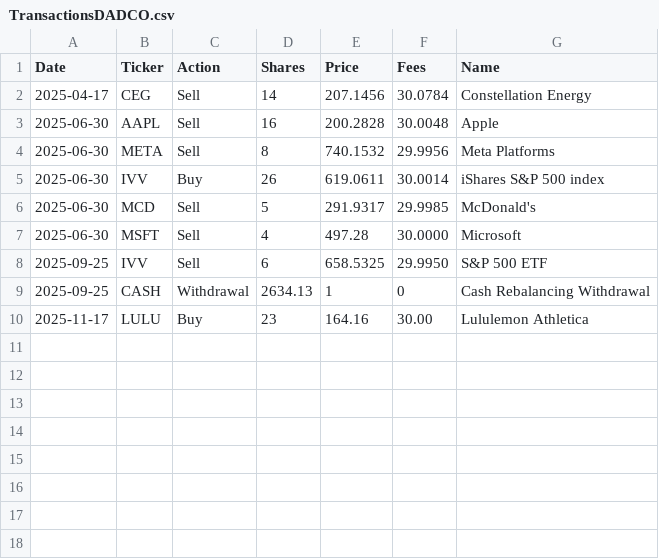
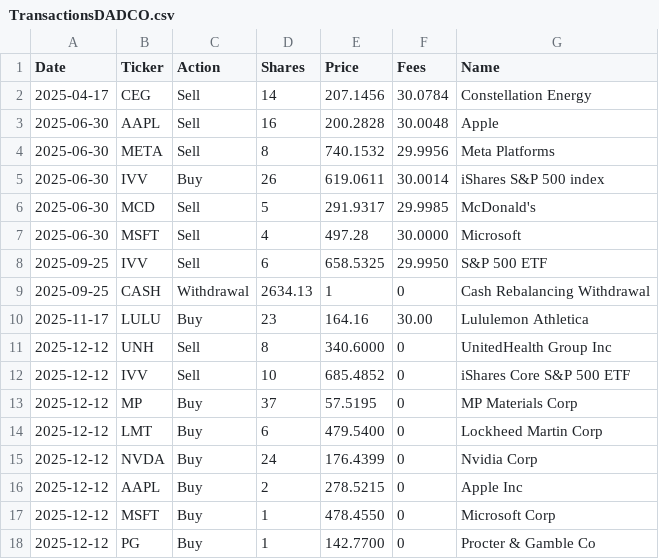
Before and after one commit to hoith/MIG_DASHBOARD, a CSV file: Transactions and Holdings Files/TransactionsDADCO.csv, drawn as a sheet; the diff names each change by its address in the sheet, - before the commit and + after, or states it on an @@ line.

Commit message:
Update TransactionsDADCO.csv
New transactions

```diff
--- a/Transactions and Holdings Files/TransactionsDADCO.csv
+++ b/Transactions and Holdings Files/TransactionsDADCO.csv
+row 11: 2025-12-12 | UNH | Sell | 8 | 340.6000 | 0 | UnitedHealth Group Inc
+row 12: 2025-12-12 | IVV | Sell | 10 | 685.4852 | 0 | iShares Core S&P 500 ETF
+row 13: 2025-12-12 | MP | Buy | 37 | 57.5195 | 0 | MP Materials Corp
+row 14: 2025-12-12 | LMT | Buy | 6 | 479.5400 | 0 | Lockheed Martin Corp
+row 15: 2025-12-12 | NVDA | Buy | 24 | 176.4399 | 0 | Nvidia Corp
+row 16: 2025-12-12 | AAPL | Buy | 2 | 278.5215 | 0 | Apple Inc
+row 17: 2025-12-12 | MSFT | Buy | 1 | 478.4550 | 0 | Microsoft Corp
+row 18: 2025-12-12 | PG | Buy | 1 | 142.7700 | 0 | Procter & Gamble Co
```
